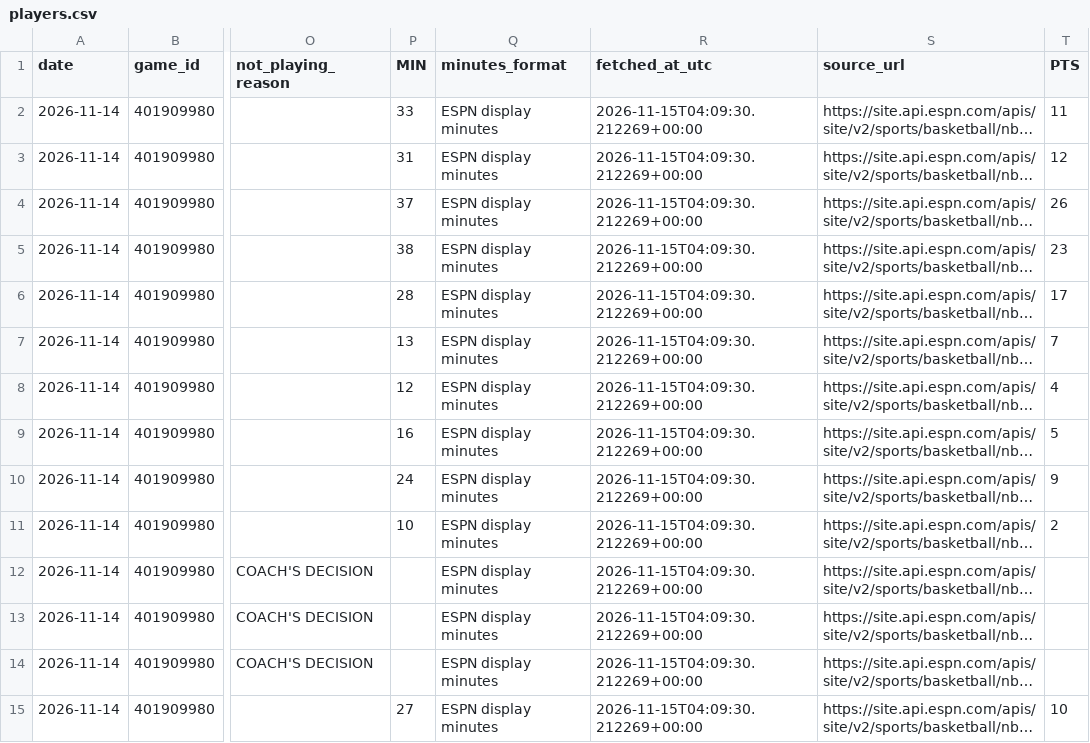
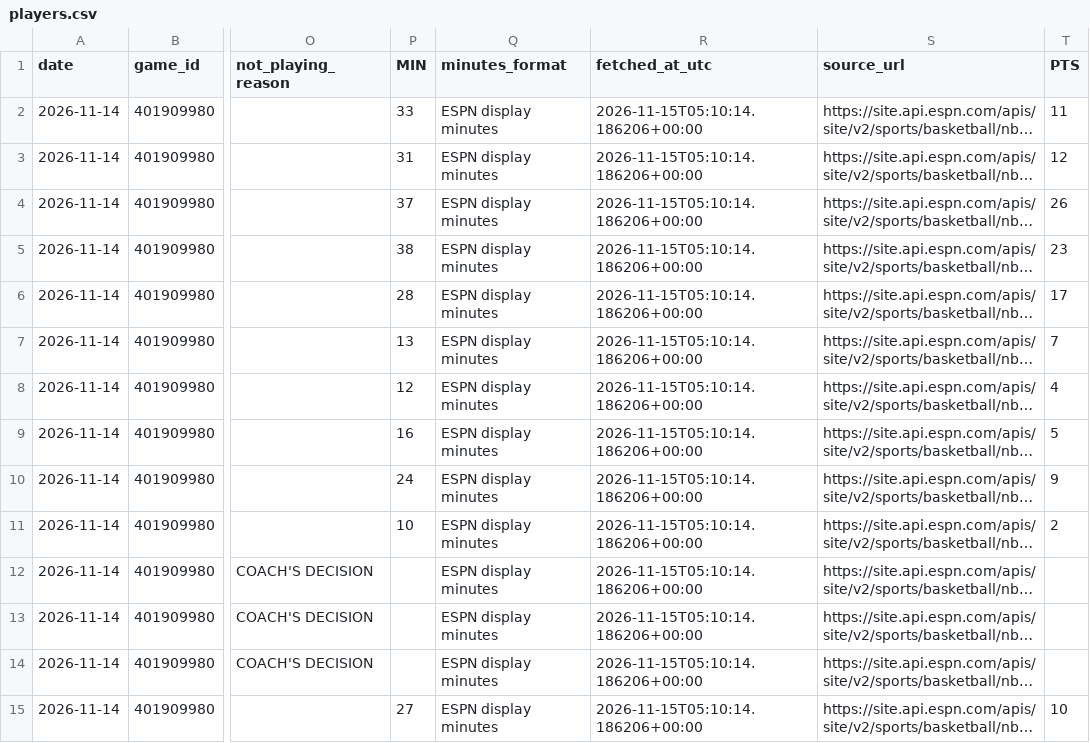
Before and after one commit to joelkline1-wq/NBA-boxscores, a CSV file: data/2026-11-14/players.csv, drawn as a sheet; only a part is shown, gaps mark what is left out; long unchanged cells end in …; the diff covers the shown part only; the diff names each change by its address in the sheet, - before the commit and + after, or states it on an @@ line.

```diff
--- a/data/2026-11-14/players.csv
+++ b/data/2026-11-14/players.csv
-R2:R15 (fetched_at_utc): 2026-11-15T04:09:30.212269+00:00
+R2:R15 (fetched_at_utc): 2026-11-15T05:10:14.186206+00:00
```
Also changed, not shown: 118 edited cells elsewhere in this file, 7 other files.
